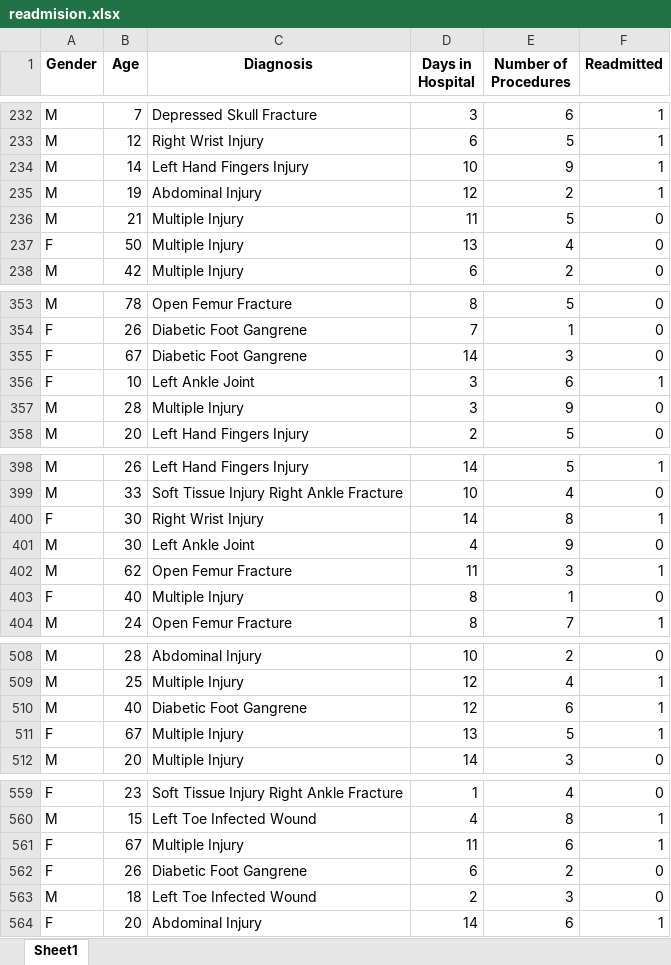
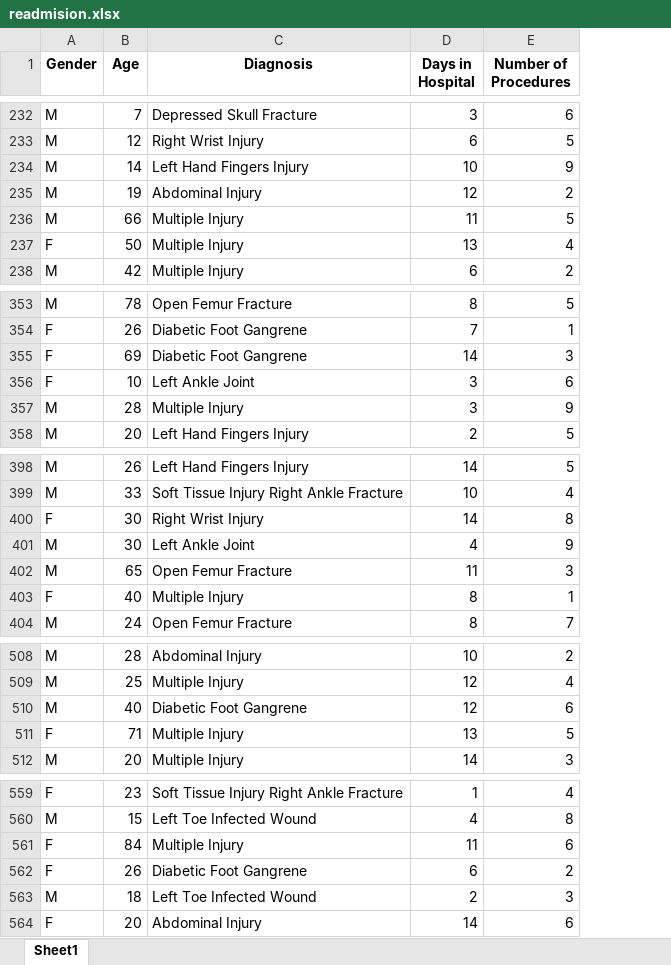
Before and after one commit to Faysal-Maxamed/Final-project, an Excel workbook: machine/readmision.xlsx, sheet Sheet1, drawn as a sheet; only a part is shown, gaps mark what is left out; values as stored, in another font and other column widths than the file's, no borders; the diff covers the shown part only; the diff names each change by its address in the sheet, - before the commit and + after, or states it on an @@ line.

```diff
--- a/machine/readmision.xlsx (sheet Sheet1)
+++ b/machine/readmision.xlsx (sheet Sheet1)
-column F (Readmitted), rows 232-238: 1 | 1 | 1 | 1 | 0 | 0 | 0; rows 353-358: 0 | 0 | 0 | 1 | 0 | 0; rows 398-404: 1 | 0 | 1 | 0 | 1 | 0 | 1; rows 508-512: 0 | 1 | 1 | 1 | 0; rows 559-564: 0 | 1 | 1 | 0 | 0 | 1
-B236 (Age): 21
+B236 (Age): 66
-B355 (Age): 67
+B355 (Age): 69
-B402 (Age): 62
+B402 (Age): 65
-B511 (Age): 67
+B511 (Age): 71
-B561 (Age): 67
+B561 (Age): 84
```
Also changed, not shown: 1 removed row and 36 edited cells elsewhere in this sheet, 5 other files.
